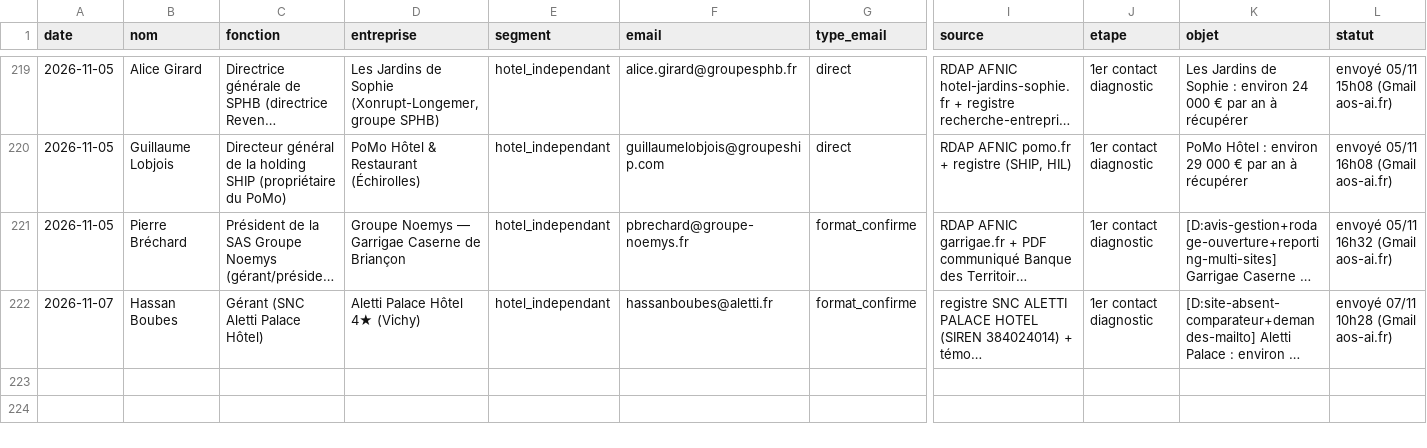
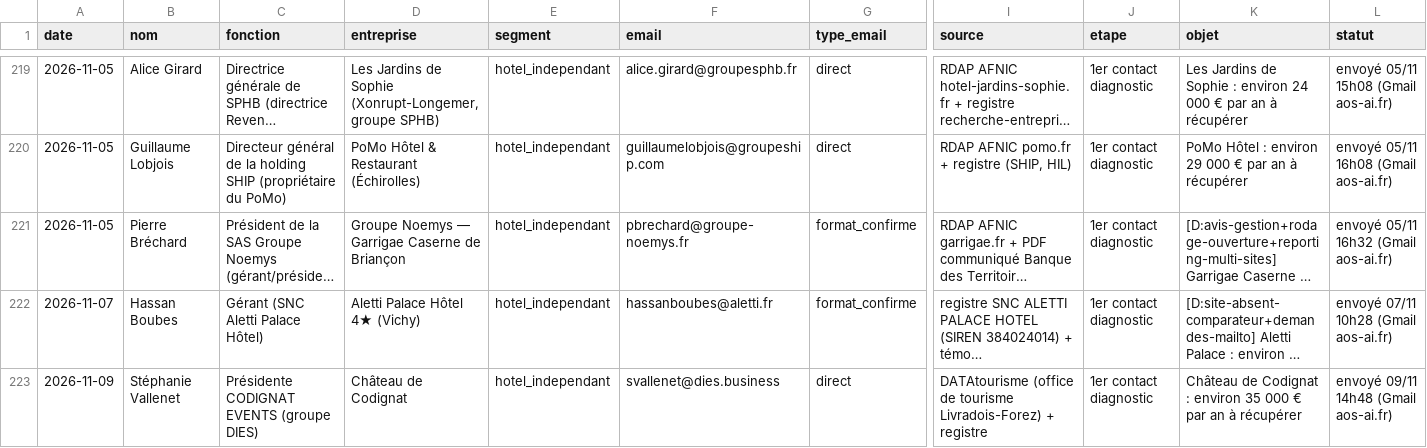
Before and after one commit to sofiane-agencybinari/reception-ai, a CSV file: prospection/suivi.csv, drawn as a sheet; only a part is shown, gaps mark what is left out; long unchanged cells end in …; rows hold the shown columns only; the diff names each change by its address in the sheet, - before the commit and + after, or states it on an @@ line.

Commit message:
suivi : +1 envoi (diagnostic)

```diff
--- a/prospection/suivi.csv
+++ b/prospection/suivi.csv
+row 223: 2026-11-09 | Stéphanie Vallenet | Présidente CODIGNAT EVENTS (groupe DIES) | Château de Codignat | hotel_independant | svallenet@dies.business | direct | DATAtourisme (office de tourisme Livradois-Forez) + registre | 1er contact diagnostic | Château de Codignat : environ 35 000 € par an à récupérer | envoyé 09/11 14h48 (Gmail aos-ai.fr)
```
